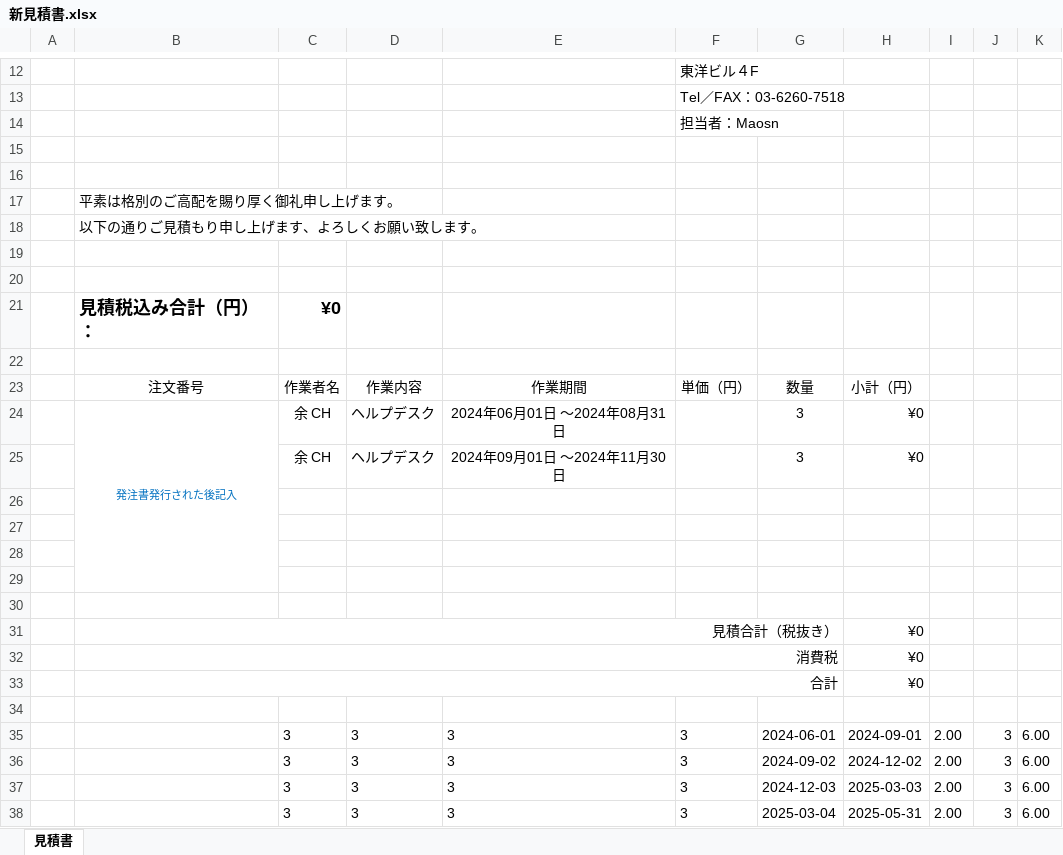
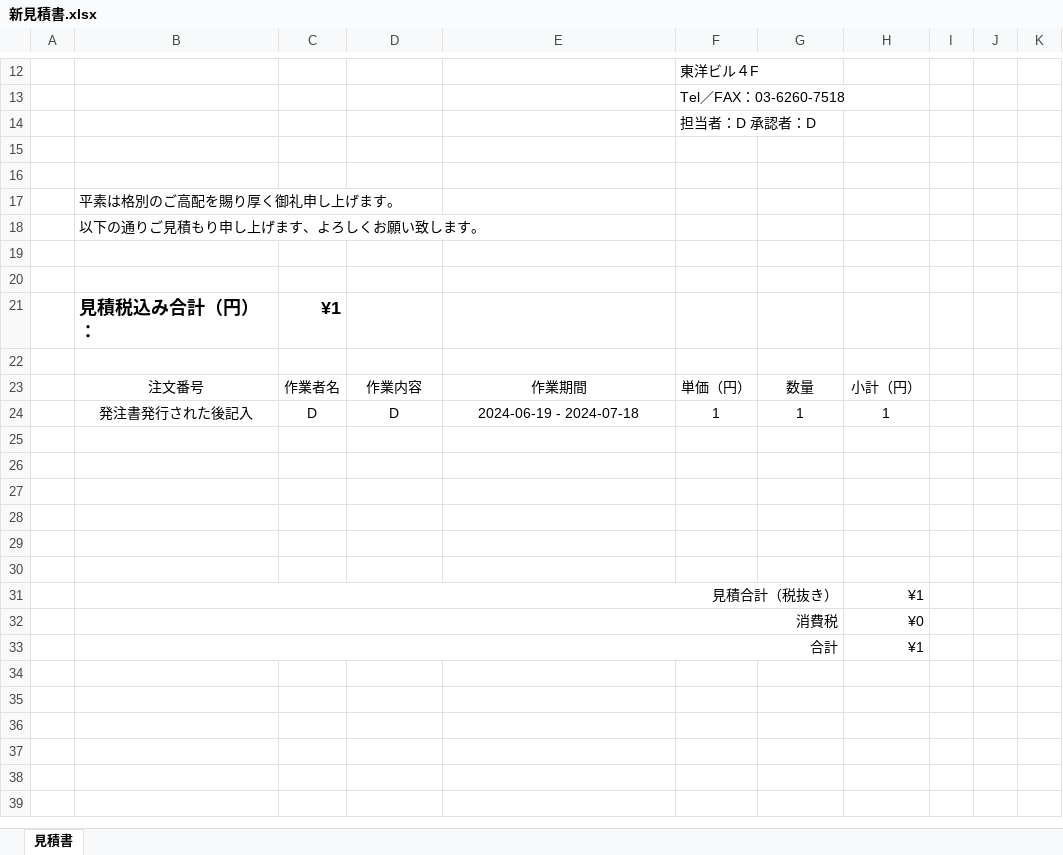
Before and after one commit to 111061/demo2024530, an Excel workbook: 新見積書.xlsx, sheet 見積書, drawn as a sheet; only a part is shown, gaps mark what is left out; values as stored, in another font and other column widths than the file's, no borders; charts and pictures not drawn; removed rows and columns are numbered as before the commit, all else as after; the diff names each change by its address in the sheet, - before the commit and + after, or states it on an @@ line.

```diff
--- a/新見積書.xlsx (sheet 見積書)
+++ b/新見積書.xlsx (sheet 見積書)
-F14: 担当者：Maosn
+F14: 担当者：D 承認者：D
-C21: ¥0
+C21: ¥1
-row 24:  | 発注書発行された後記入 | 余 CH | ヘルプデスク | 2024年06月01日 ～2024年08月31日 |  | 3 | ¥0
-row 25:  |  | 余 CH | ヘルプデスク | 2024年09月01日 ～2024年11月30日 |  | 3 | ¥0
+row 24:  | 発注書発行された後記入 | D | D | 2024-06-19 - 2024-07-18 | 1 | 1 | 1
-row 30:  | 見積合計（税抜き） |  |  |  |  |  | ¥0
+row 30: (empty)
-B31:G31 merged
+row 31:  | 見積合計（税抜き） |  |  |  |  |  | ¥1
-row 33:  | 合計 |  |  |  |  |  | ¥0
-row 33: (empty)
+row 33:  | 合計 |  |  |  |  |  | ¥1
+B33:G33 merged
-row 35:  |  | 3 | 3 | 3 | 3 | 2024-06-01 | 2024-09-01 | 2.00 | 3 | 6.00
-row 36:  |  | 3 | 3 | 3 | 3 | 2024-09-02 | 2024-12-02 | 2.00 | 3 | 6.00
-row 37:  |  | 3 | 3 | 3 | 3 | 2024-12-03 | 2025-03-03 | 2.00 | 3 | 6.00
-row 38:  |  | 3 | 3 | 3 | 3 | 2025-03-04 | 2025-05-31 | 2.00 | 3 | 6.00
```
Also changed, not shown: charts or pictures, 見積書.xlsx, 6 other files.
